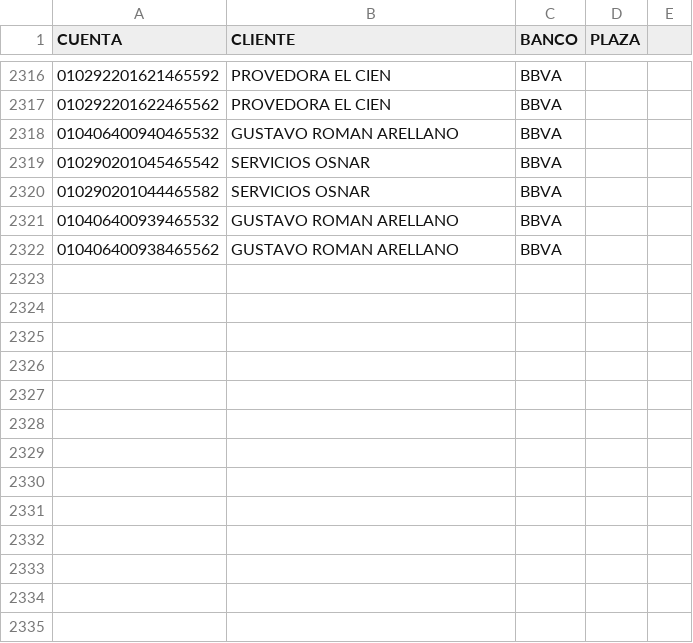
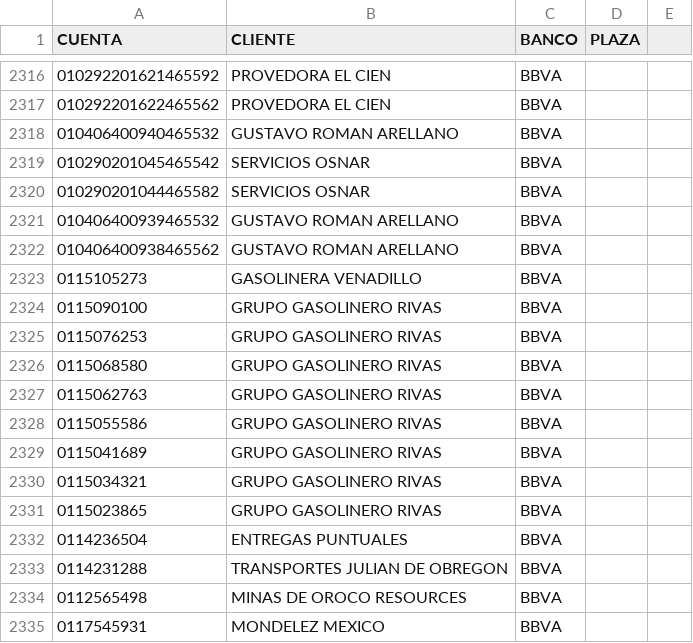
Before and after one commit to Anibal-F/Cobranza_MultiherramientaSIPP, a CSV file: Catalogos/Cuentas_Clientes/Catalogo_Cuentas_Clientes.csv, drawn as a sheet; only a part is shown, gaps mark what is left out; the diff names each change by its address in the sheet, - before the commit and + after, or states it on an @@ line.

Commit message:
Features: 1. Excluir pagos de portal de clientes para BBVA

```diff
--- a/Catalogos/Cuentas_Clientes/Catalogo_Cuentas_Clientes.csv
+++ b/Catalogos/Cuentas_Clientes/Catalogo_Cuentas_Clientes.csv
+row 2323: 0115105273 | GASOLINERA VENADILLO | BBVA
+row 2324: 0115090100 | GRUPO GASOLINERO RIVAS | BBVA
+row 2325: 0115076253 | GRUPO GASOLINERO RIVAS | BBVA
+row 2326: 0115068580 | GRUPO GASOLINERO RIVAS | BBVA
+row 2327: 0115062763 | GRUPO GASOLINERO RIVAS | BBVA
+row 2328: 0115055586 | GRUPO GASOLINERO RIVAS | BBVA
+row 2329: 0115041689 | GRUPO GASOLINERO RIVAS | BBVA
+row 2330: 0115034321 | GRUPO GASOLINERO RIVAS | BBVA
+row 2331: 0115023865 | GRUPO GASOLINERO RIVAS | BBVA
+row 2332: 0114236504 | ENTREGAS PUNTUALES | BBVA
+row 2333: 0114231288 | TRANSPORTES JULIAN DE OBREGON | BBVA
+row 2334: 0112565498 | MINAS DE OROCO RESOURCES | BBVA
+row 2335: 0117545931 | MONDELEZ MEXICO | BBVA
```
Also changed, not shown: 3 other files.
